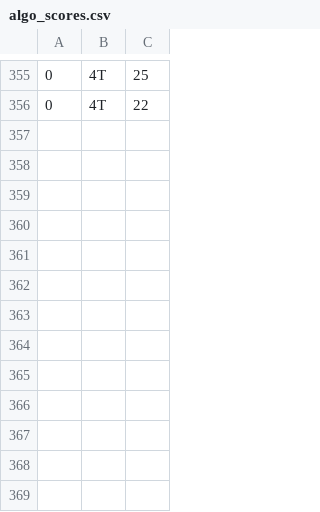
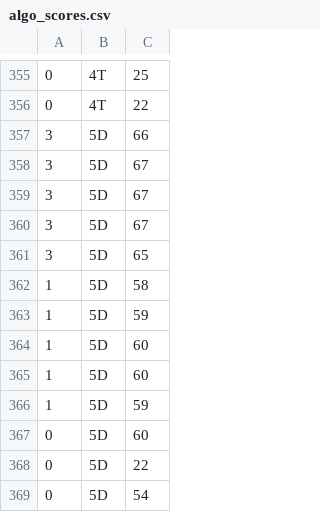
Before and after one commit to musdbi/Morpion_Solitaire, a CSV file: data/algo_scores.csv, drawn as a sheet; only a part is shown, gaps mark what is left out; the diff names each change by its address in the sheet, - before the commit and + after, or states it on an @@ line.

Commit message:
new data

```diff
--- a/data/algo_scores.csv
+++ b/data/algo_scores.csv
+row 357: 3 | 5D | 66
+row 358: 3 | 5D | 67
+row 359: 3 | 5D | 67
+row 360: 3 | 5D | 67
+row 361: 3 | 5D | 65
+row 362: 1 | 5D | 58
+row 363: 1 | 5D | 59
+row 364: 1 | 5D | 60
+row 365: 1 | 5D | 60
+row 366: 1 | 5D | 59
+row 367: 0 | 5D | 60
+row 368: 0 | 5D | 22
+row 369: 0 | 5D | 54
```
